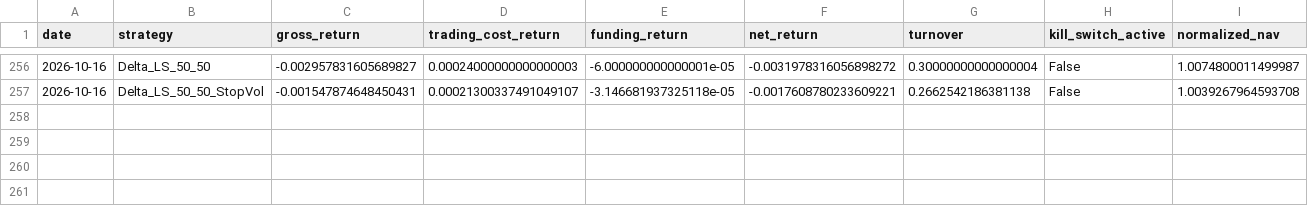
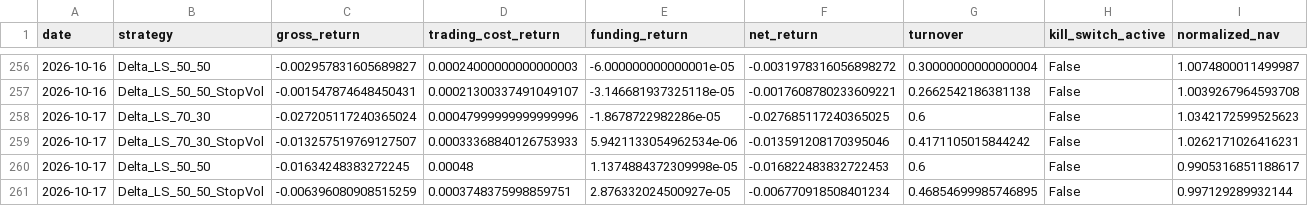
Before and after one commit to vmasardinha-coder/QRDS, a CSV file: runtime/ledgers/delta_paper_monitor/DAILY_NAV.csv, drawn as a sheet; only a part is shown, gaps mark what is left out; rows hold the shown columns only; the diff names each change by its address in the sheet, - before the commit and + after, or states it on an @@ line.

```diff
--- a/runtime/ledgers/delta_paper_monitor/DAILY_NAV.csv
+++ b/runtime/ledgers/delta_paper_monitor/DAILY_NAV.csv
+row 258: 2026-10-17 | Delta_LS_70_30 | -0.027205117240365024 | 0.00047999999999999996 | -1.8678722982286e-05 | -0.027685117240365025 | 0.6 | False | 1.0342172599525623
+row 259: 2026-10-17 | Delta_LS_70_30_StopVol | -0.013257519769127507 | 0.00033368840126753933 | 5.9421133054962534e-06 | -0.013591208170395046 | 0.4171105015844242 | False | 1.0262171026416231
+row 260: 2026-10-17 | Delta_LS_50_50 | -0.01634248383272245 | 0.00048 | 1.1374884372309998e-05 | -0.016822483832722453 | 0.6 | False | 0.9905316851188617
+row 261: 2026-10-17 | Delta_LS_50_50_StopVol | -0.006396080908515259 | 0.0003748375998859751 | 2.876332024500927e-05 | -0.006770918508401234 | 0.46854699985746895 | False | 0.997129289932144
```
Also changed, not shown: runtime/ledgers/delta_paper_monitor/POSITIONS_HISTORY.csv, runtime/ledgers/delta_paper_monitor/SOURCE_CHAIN.csv, 5 other files.
